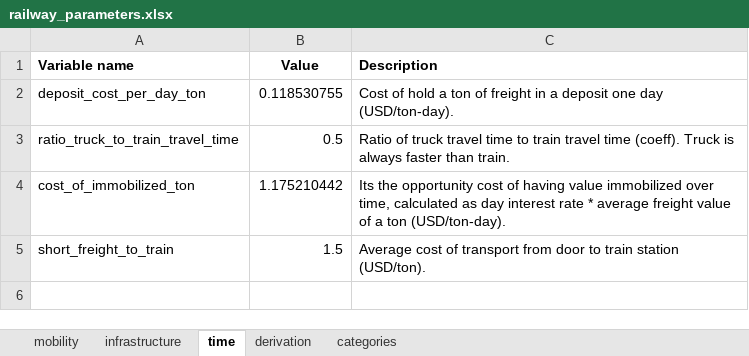
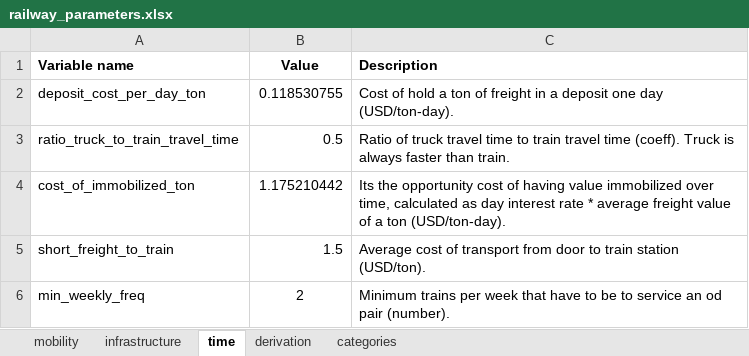
Before and after one commit to abenassi/freight-transport-network, an Excel workbook: data/railway_parameters.xlsx, sheet time, drawn as a sheet; values as stored, in another font and other column widths than the file's, no borders; the diff names each change by its address in the sheet, - before the commit and + after, or states it on an @@ line.

```diff
--- a/data/railway_parameters.xlsx (sheet time)
+++ b/data/railway_parameters.xlsx (sheet time)
+row 6: min_weekly_freq | 2 | Minimum trains per week that have to be to service an od pair (number).
```
Also changed, not shown: sheet mobility, reports/railway_report.xlsx, reports/roadway_report.xlsx, 2 other files.
